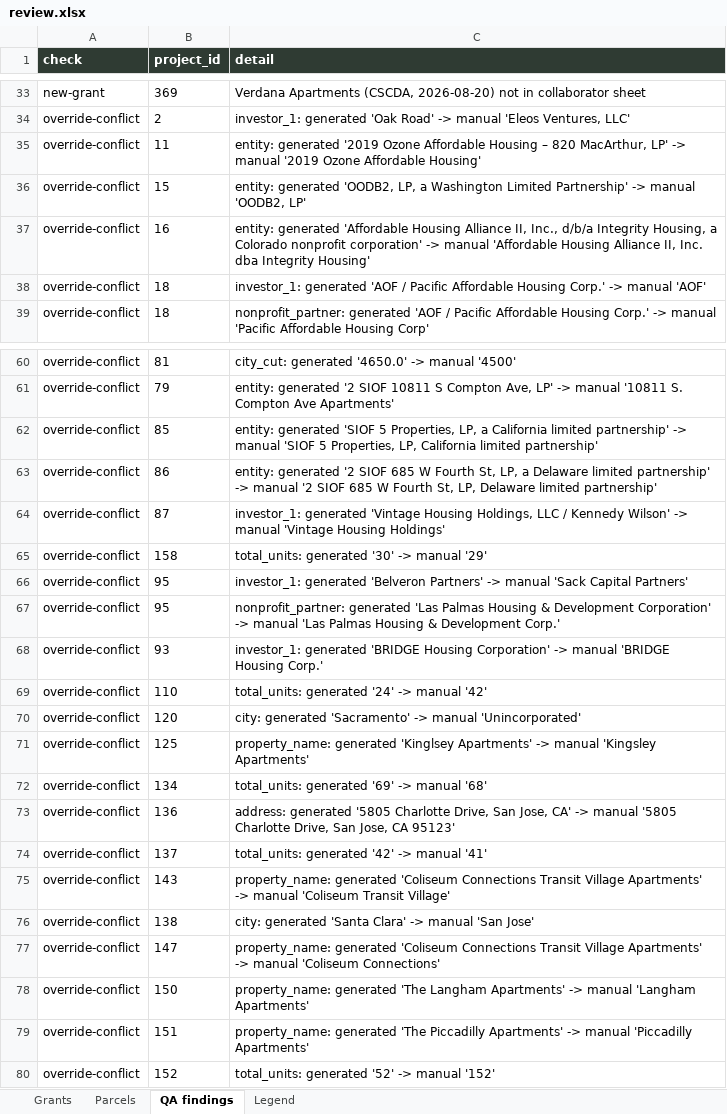
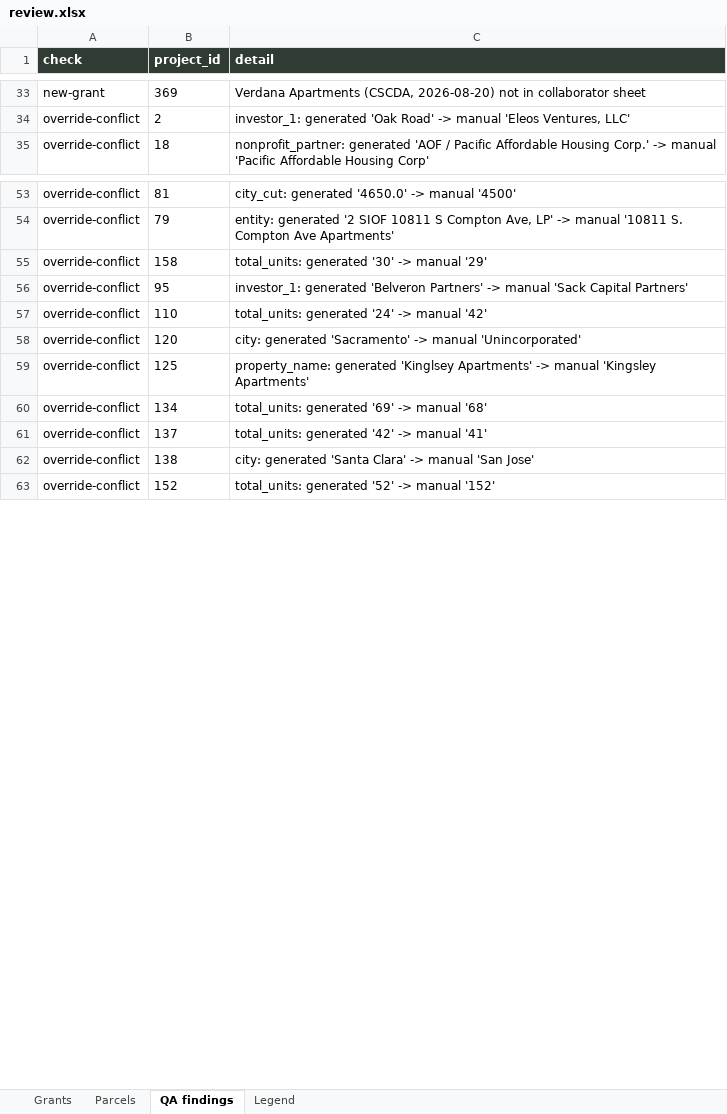
Before and after one commit to adghayes/jpa-welfare-exemptions, an Excel workbook: output/dataset/review.xlsx, sheet QA findings, drawn as a sheet; only a part is shown, gaps mark what is left out; values as stored, in another font and other column widths than the file's, no borders; the diff covers the shown part only; the diff names each change by its address in the sheet, - before the commit and + after, or states it on an @@ line.

```diff
--- a/output/dataset/review.xlsx (sheet QA findings)
+++ b/output/dataset/review.xlsx (sheet QA findings)
-row 35: override-conflict | 11 | entity: generated '2019 Ozone Affordable Housing – 820 MacArthur, LP' -> manual '2019 Ozone Affordable Housing'
-row 36: override-conflict | 15 | entity: generated 'OODB2, LP, a Washington Limited Partnership' -> manual 'OODB2, LP'
-row 37: override-conflict | 16 | entity: generated 'Affordable Housing Alliance II, Inc., d/b/a Integrity Housing, a Colorado nonprofit corporation' -> manual 'Affordable Housing Alliance II, Inc. dba Integrity Housing'
-row 38: override-conflict | 18 | investor_1: generated 'AOF / Pacific Affordable Housing Corp.' -> manual 'AOF'
-row 62: override-conflict | 85 | entity: generated 'SIOF 5 Properties, LP, a California limited partnership' -> manual 'SIOF 5 Properties, LP, California limited partnership'
-row 63: override-conflict | 86 | entity: generated '2 SIOF 685 W Fourth St, LP, a Delaware limited partnership' -> manual '2 SIOF 685 W Fourth St, LP, Delaware limited partnership'
-row 64: override-conflict | 87 | investor_1: generated 'Vintage Housing Holdings, LLC / Kennedy Wilson' -> manual 'Vintage Housing Holdings'
-row 67: override-conflict | 95 | nonprofit_partner: generated 'Las Palmas Housing & Development Corporation' -> manual 'Las Palmas Housing & Development Corp.'
-row 68: override-conflict | 93 | investor_1: generated 'BRIDGE Housing Corporation' -> manual 'BRIDGE Housing Corp.'
-row 73: override-conflict | 136 | address: generated '5805 Charlotte Drive, San Jose, CA' -> manual '5805 Charlotte Drive, San Jose, CA 95123'
-row 75: override-conflict | 143 | property_name: generated 'Coliseum Connections Transit Village Apartments' -> manual 'Coliseum Transit Village'
-row 77: override-conflict | 147 | property_name: generated 'Coliseum Connections Transit Village Apartments' -> manual 'Coliseum Connections'
-row 78: override-conflict | 150 | property_name: generated 'The Langham Apartments' -> manual 'Langham Apartments'
-row 79: override-conflict | 151 | property_name: generated 'The Piccadilly Apartments' -> manual 'Piccadilly Apartments'
```
Also changed, not shown: 23 removed rows and 1 edited cell elsewhere in this sheet, sheet Grants, 9 other files.
